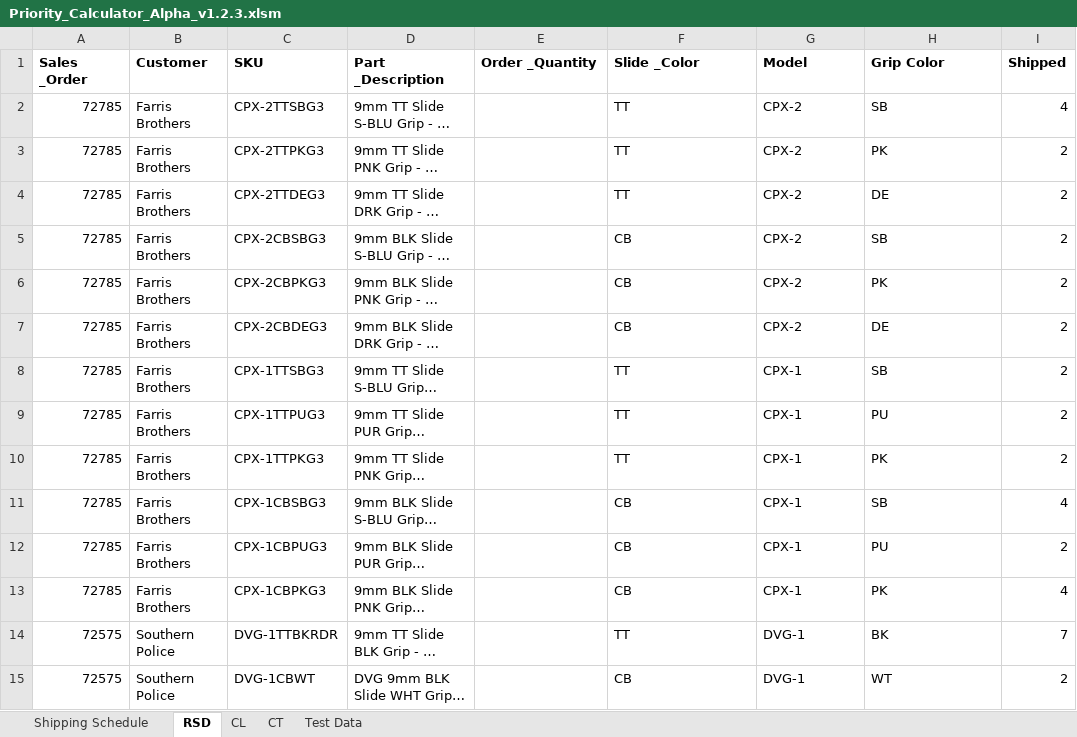
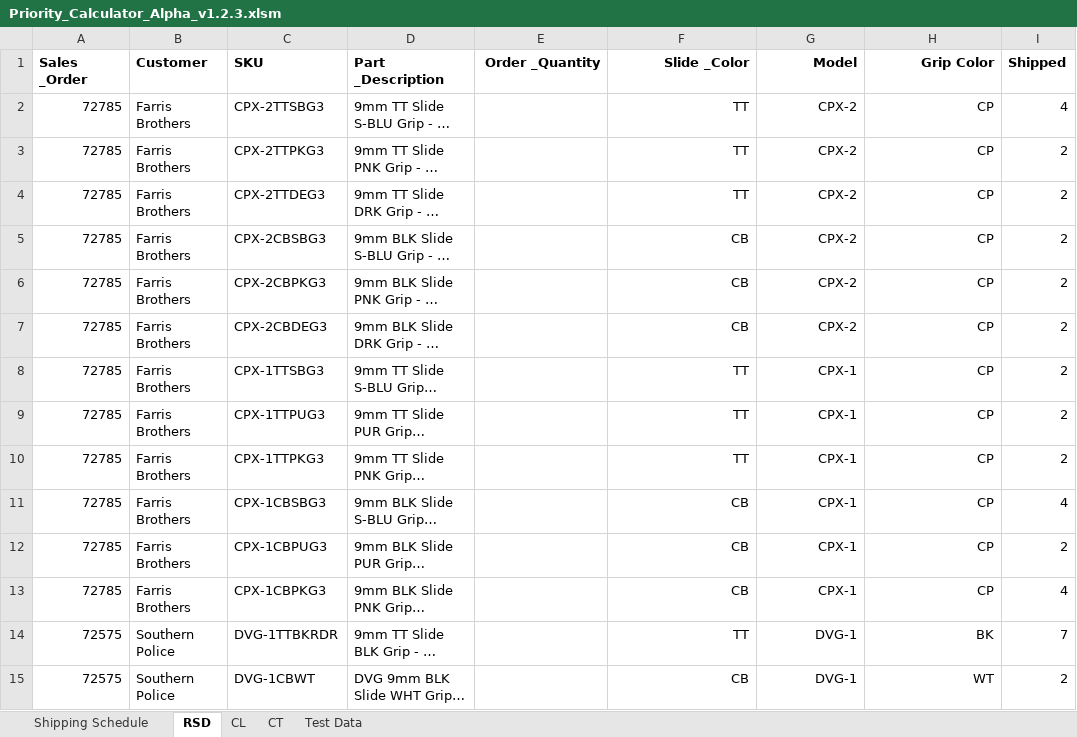
Before and after one commit to ZuZuu94/Excel-Shipping-Priority-Calculator, an Excel workbook: Priority_Calculator_Alpha_v1.2.3.xlsm, sheet RSD, drawn as a sheet; only a part is shown; long unchanged cells end in …; values as stored, in another font and other column widths than the file's, no borders; the diff covers the shown part only; the diff names each change by its address in the sheet, - before the commit and + after, or states it on an @@ line.

Commit message:
Added Raw Shipping Data import and process

```diff
--- a/Priority_Calculator_Alpha_v1.2.3.xlsm (sheet RSD)
+++ b/Priority_Calculator_Alpha_v1.2.3.xlsm (sheet RSD)
-E1:H1 alignment: left
+E1:H1 alignment: right
-F2:H15 alignment: left
+F2:H15 alignment: right
-H2 (Grip Color): SB
+H2 (Grip Color): CP
-H3 (Grip Color): PK
+H3 (Grip Color): CP
-H4 (Grip Color): DE
+H4 (Grip Color): CP
-H5 (Grip Color): SB
+H5 (Grip Color): CP
-H6 (Grip Color): PK
+H6 (Grip Color): CP
-H7 (Grip Color): DE
+H7 (Grip Color): CP
-H8 (Grip Color): SB
+H8 (Grip Color): CP
-H9 (Grip Color): PU
+H9 (Grip Color): CP
-H10 (Grip Color): PK
+H10 (Grip Color): CP
-H11 (Grip Color): SB
+H11 (Grip Color): CP
-H12 (Grip Color): PU
+H12 (Grip Color): CP
-H13 (Grip Color): PK
+H13 (Grip Color): CP
```
Also changed, not shown: 352 edited cells and cell formats elsewhere in this sheet, charts or pictures.
